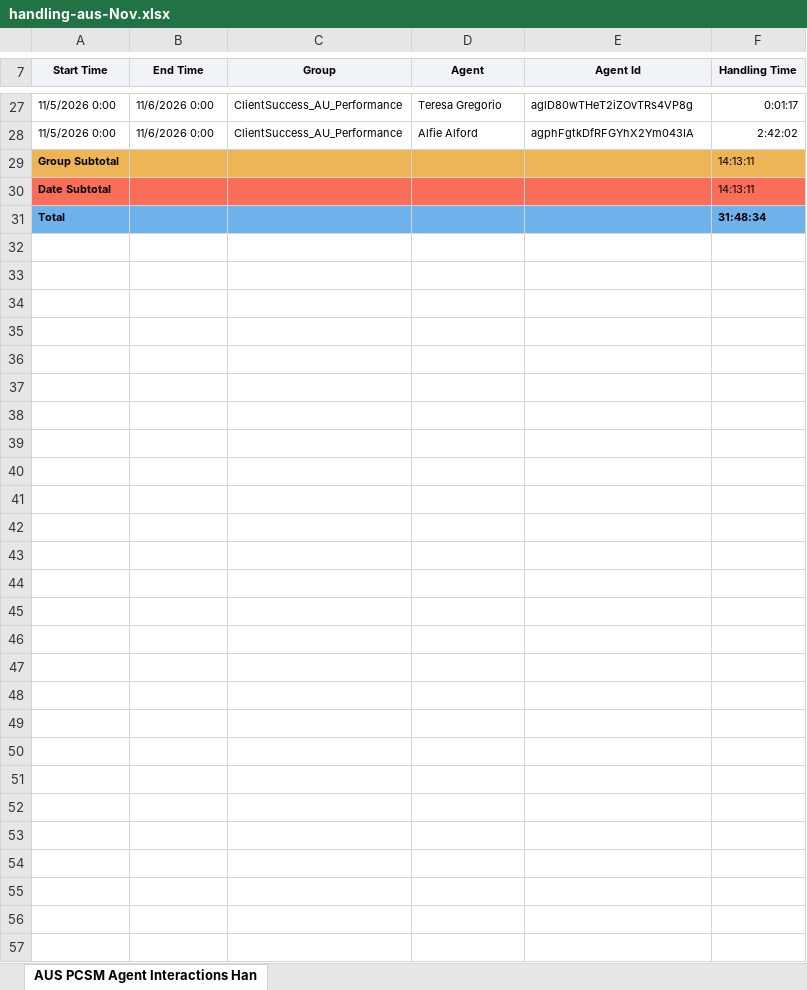
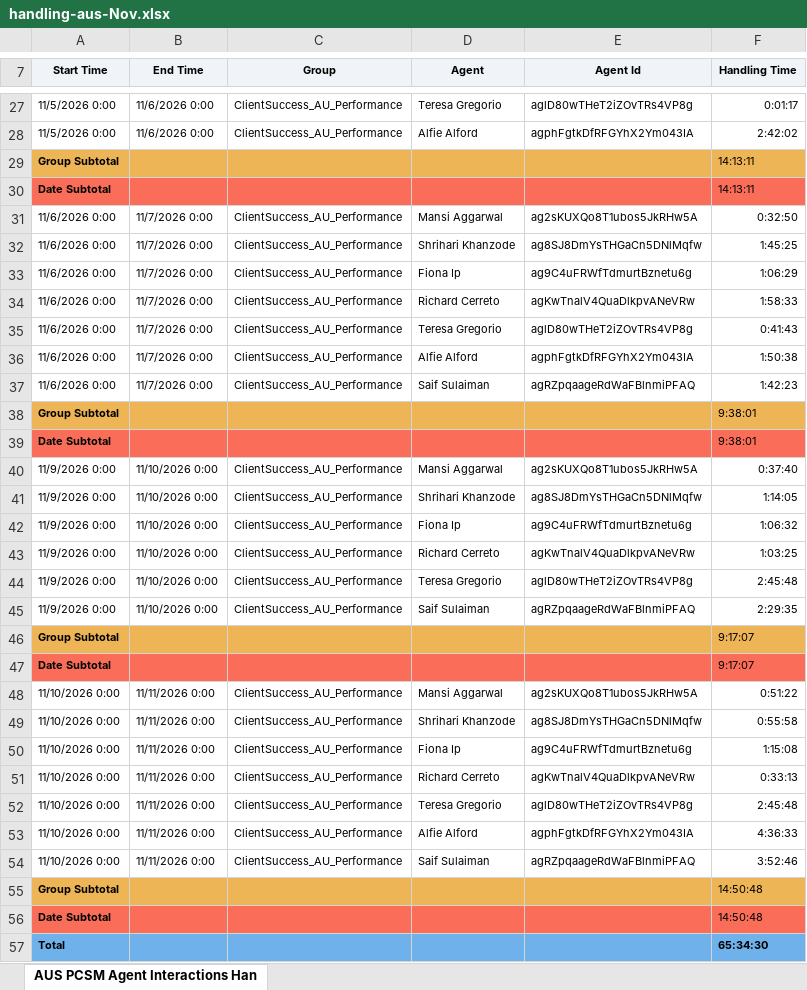
Before and after one commit to timramosthryv/pcsmtalktime, an Excel workbook: data/handling-aus-Nov.xlsx, sheet AUS PCSM Agent Interactions Han, drawn as a sheet; only a part is shown, gaps mark what is left out; values as stored, in another font and other column widths than the file's, no borders; addresses are those after the commit; the diff covers the shown part only; the diff names each change by its address in the sheet, - before the commit and + after, or states it on an @@ line.

```diff
--- a/data/handling-aus-Nov.xlsx (sheet AUS PCSM Agent Interactions Han)
+++ b/data/handling-aus-Nov.xlsx (sheet AUS PCSM Agent Interactions Han)
+row 31: 11/6/2026 0:00 | 11/7/2026 0:00 | ClientSuccess_AU_Performance | Mansi Aggarwal | ag2sKUXQo8T1ubos5JkRHw5A | 0:32:50
+row 32: 11/6/2026 0:00 | 11/7/2026 0:00 | ClientSuccess_AU_Performance | Shrihari Khanzode | ag8SJ8DmYsTHGaCn5DNlMqfw | 1:45:25
+row 33: 11/6/2026 0:00 | 11/7/2026 0:00 | ClientSuccess_AU_Performance | Fiona Ip | ag9C4uFRWfTdmurtBznetu6g | 1:06:29
+row 34: 11/6/2026 0:00 | 11/7/2026 0:00 | ClientSuccess_AU_Performance | Richard Cerreto | agKwTnalV4QuaDlkpvANeVRw | 1:58:33
+row 35: 11/6/2026 0:00 | 11/7/2026 0:00 | ClientSuccess_AU_Performance | Teresa Gregorio | aglD80wTHeT2iZOvTRs4VP8g | 0:41:43
+row 36: 11/6/2026 0:00 | 11/7/2026 0:00 | ClientSuccess_AU_Performance | Alfie Alford | agphFgtkDfRFGYhX2Ym043IA | 1:50:38
+row 37: 11/6/2026 0:00 | 11/7/2026 0:00 | ClientSuccess_AU_Performance | Saif Sulaiman | agRZpqaageRdWaFBlnmiPFAQ | 1:42:23
+row 38: Group Subtotal |  |  |  |  | 9:38:01
+row 39: Date Subtotal |  |  |  |  | 9:38:01
+row 40: 11/9/2026 0:00 | 11/10/2026 0:00 | ClientSuccess_AU_Performance | Mansi Aggarwal | ag2sKUXQo8T1ubos5JkRHw5A | 0:37:40
+row 41: 11/9/2026 0:00 | 11/10/2026 0:00 | ClientSuccess_AU_Performance | Shrihari Khanzode | ag8SJ8DmYsTHGaCn5DNlMqfw | 1:14:05
+row 42: 11/9/2026 0:00 | 11/10/2026 0:00 | ClientSuccess_AU_Performance | Fiona Ip | ag9C4uFRWfTdmurtBznetu6g | 1:06:32
+row 43: 11/9/2026 0:00 | 11/10/2026 0:00 | ClientSuccess_AU_Performance | Richard Cerreto | agKwTnalV4QuaDlkpvANeVRw | 1:03:25
+row 44: 11/9/2026 0:00 | 11/10/2026 0:00 | ClientSuccess_AU_Performance | Teresa Gregorio | aglD80wTHeT2iZOvTRs4VP8g | 2:45:48
+row 45: 11/9/2026 0:00 | 11/10/2026 0:00 | ClientSuccess_AU_Performance | Saif Sulaiman | agRZpqaageRdWaFBlnmiPFAQ | 2:29:35
+row 46: Group Subtotal |  |  |  |  | 9:17:07
+row 47: Date Subtotal |  |  |  |  | 9:17:07
+row 48: 11/10/2026 0:00 | 11/11/2026 0:00 | ClientSuccess_AU_Performance | Mansi Aggarwal | ag2sKUXQo8T1ubos5JkRHw5A | 0:51:22
+row 49: 11/10/2026 0:00 | 11/11/2026 0:00 | ClientSuccess_AU_Performance | Shrihari Khanzode | ag8SJ8DmYsTHGaCn5DNlMqfw | 0:55:58
+row 50: 11/10/2026 0:00 | 11/11/2026 0:00 | ClientSuccess_AU_Performance | Fiona Ip | ag9C4uFRWfTdmurtBznetu6g | 1:15:08
+row 51: 11/10/2026 0:00 | 11/11/2026 0:00 | ClientSuccess_AU_Performance | Richard Cerreto | agKwTnalV4QuaDlkpvANeVRw | 0:33:13
+row 52: 11/10/2026 0:00 | 11/11/2026 0:00 | ClientSuccess_AU_Performance | Teresa Gregorio | aglD80wTHeT2iZOvTRs4VP8g | 2:45:48
+row 53: 11/10/2026 0:00 | 11/11/2026 0:00 | ClientSuccess_AU_Performance | Alfie Alford | agphFgtkDfRFGYhX2Ym043IA | 4:36:33
+row 54: 11/10/2026 0:00 | 11/11/2026 0:00 | ClientSuccess_AU_Performance | Saif Sulaiman | agRZpqaageRdWaFBlnmiPFAQ | 3:52:46
+row 55: Group Subtotal |  |  |  |  | 14:50:48
+row 56: Date Subtotal |  |  |  |  | 14:50:48
-F57 (Handling Time): 31:48:34
+F57 (Handling Time): 65:34:30
```
Also changed, not shown: 2 edited cells elsewhere in this sheet, data/handling-us-Nov.xlsx, data/interactions-aus-Nov.xlsx, 4 other files.
